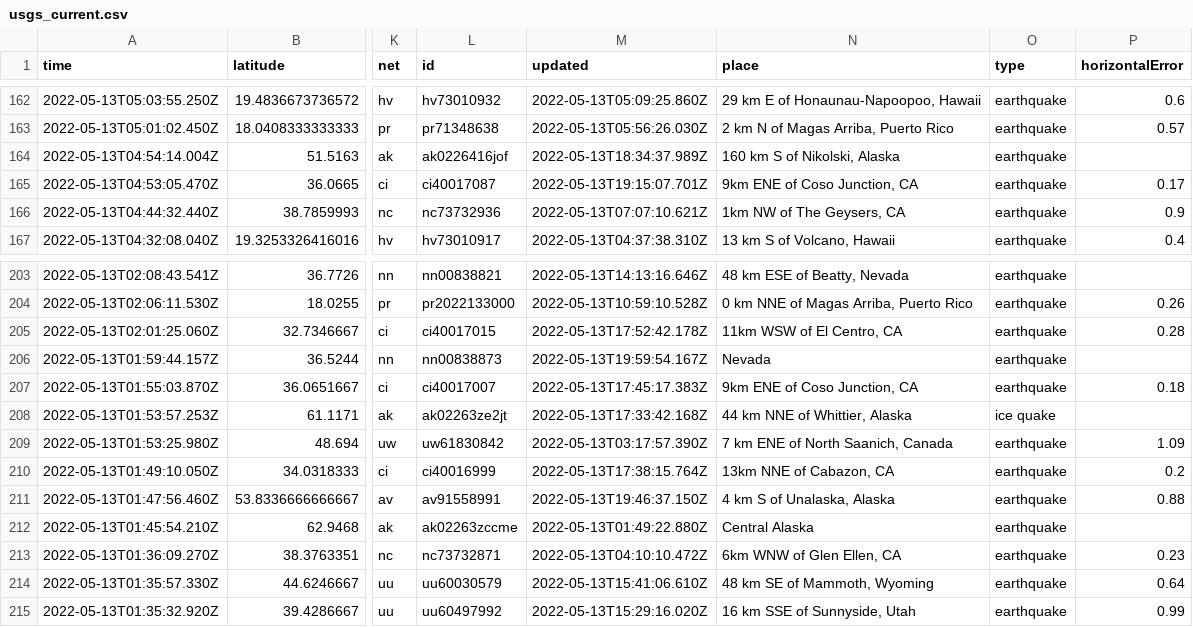
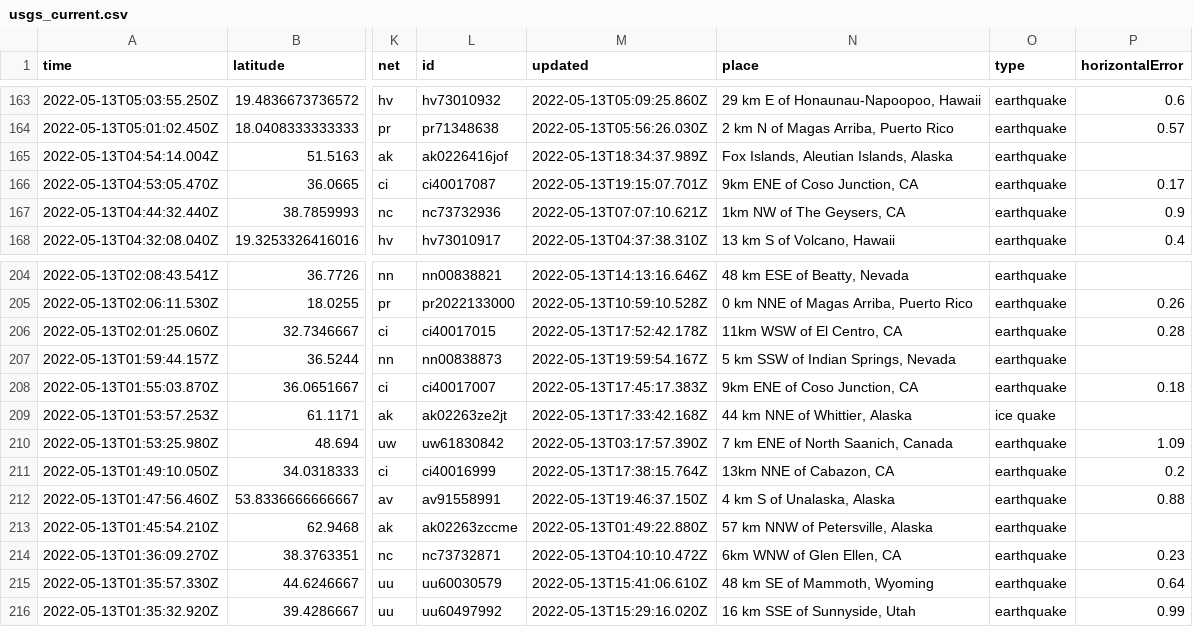
Before and after one commit to kmaepetrin/nicar22-github-actions, a CSV file: usgs_current.csv, drawn as a sheet; only a part is shown, gaps mark what is left out; addresses are those after the commit; the diff covers the shown part only; the diff names each change by its address in the sheet, - before the commit and + after, or states it on an @@ line.

```diff
--- a/usgs_current.csv
+++ b/usgs_current.csv
-N165 (place): 160 km S of Nikolski, Alaska
+N165 (place): Fox Islands, Aleutian Islands, Alaska
-N207 (place): Nevada
+N207 (place): 5 km SSW of Indian Springs, Nevada
-N213 (place): Central Alaska
+N213 (place): 57 km NNW of Petersville, Alaska
```
Also changed, not shown: 3 added rows, 5 removed rows and 13 edited cells elsewhere in this file, 1 other file.
